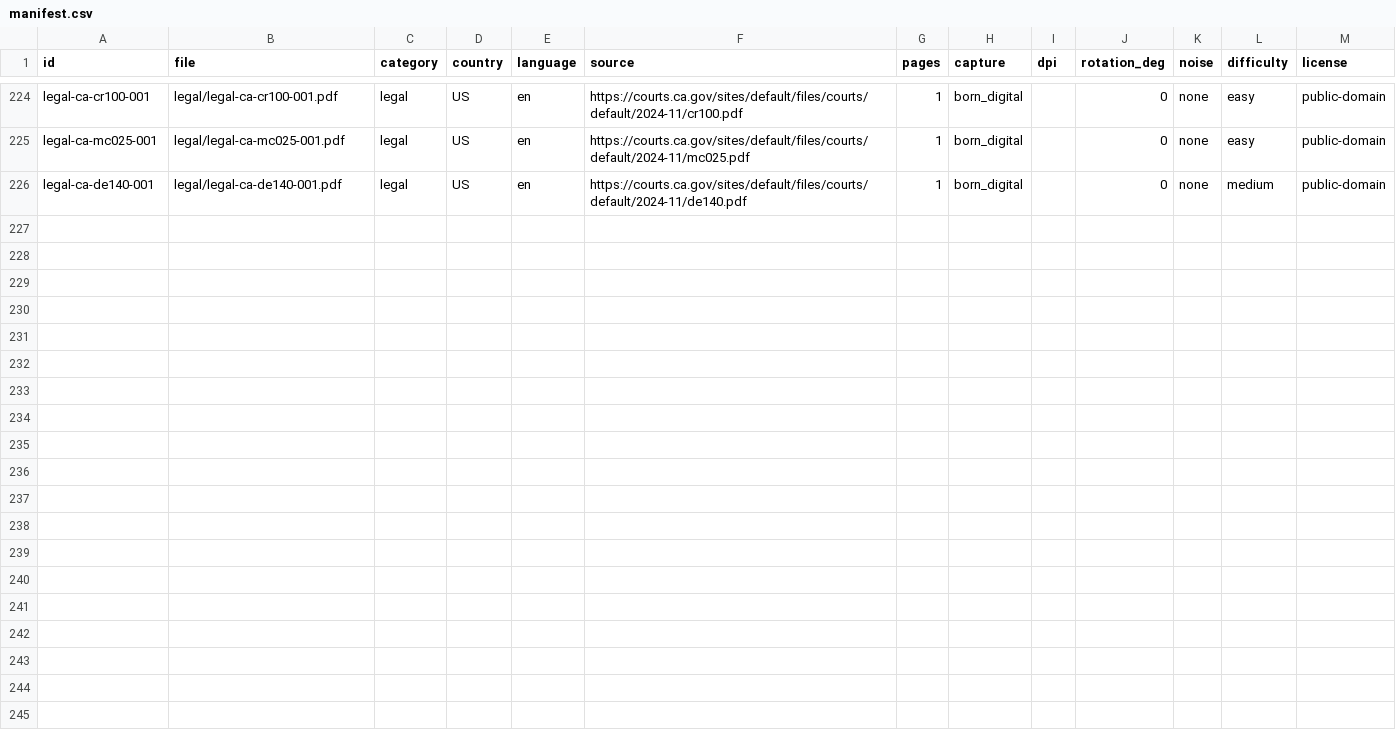
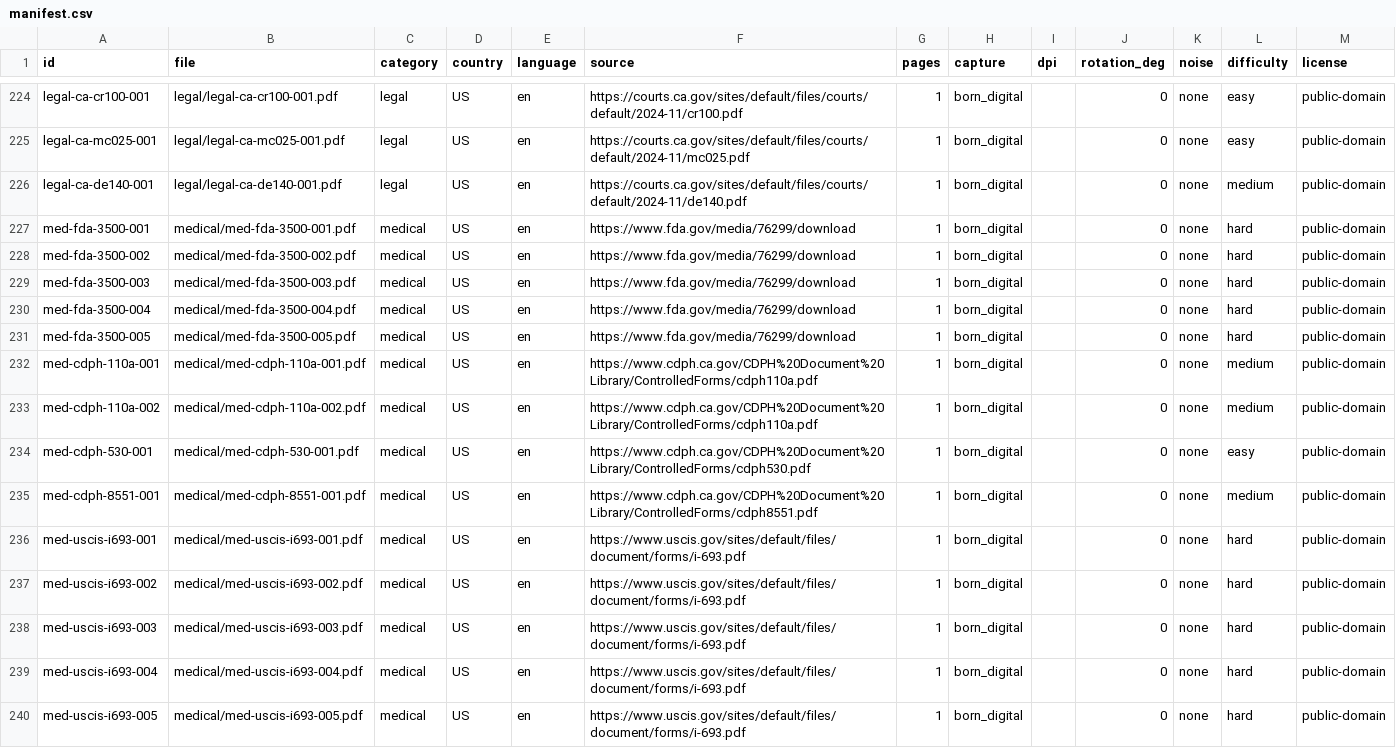
Before and after one commit to Schnovak/blanq-benchmark, a CSV file: dataset/manifest.csv, drawn as a sheet; only a part is shown, gaps mark what is left out.

Commit message:
Add 14 medical form pages
- FDA Form 3500 MedWatch Safety Report (5p)
- CA CDPH-110A Vital Statistics (2p)
- CA CDPH-530 Birth Certificate (1p)
- CA CDPH-8551 Cancer Registry Report (1p)
- USCIS I-693 Medical Examination Report (5p)

Sources: fda.gov, cdph.ca.gov, uscis.gov (public domain)

```diff
--- a/dataset/manifest.csv
+++ b/dataset/manifest.csv
@@ -226 +226,15 @@ legal-ca-mc025-001,legal/legal-ca-mc025-001.pdf,legal,US,en,https://courts.ca.go
 legal-ca-de140-001,legal/legal-ca-de140-001.pdf,legal,US,en,https://courts.ca.gov/sites/default/files/courts/default/2024-11/de140.pdf,1,born_digital,,0,none,medium,public-domain
+med-fda-3500-001,medical/med-fda-3500-001.pdf,medical,US,en,https://www.fda.gov/media/76299/download,1,born_digital,,0,none,hard,public-domain
+med-fda-3500-002,medical/med-fda-3500-002.pdf,medical,US,en,https://www.fda.gov/media/76299/download,1,born_digital,,0,none,hard,public-domain
+med-fda-3500-003,medical/med-fda-3500-003.pdf,medical,US,en,https://www.fda.gov/media/76299/download,1,born_digital,,0,none,hard,public-domain
+med-fda-3500-004,medical/med-fda-3500-004.pdf,medical,US,en,https://www.fda.gov/media/76299/download,1,born_digital,,0,none,hard,public-domain
+med-fda-3500-005,medical/med-fda-3500-005.pdf,medical,US,en,https://www.fda.gov/media/76299/download,1,born_digital,,0,none,hard,public-domain
+med-cdph-110a-001,medical/med-cdph-110a-001.pdf,medical,US,en,https://www.cdph.ca.gov/CDPH%20Document%20Library/ControlledForms/cdph110a.pdf,1,born_digital,,0,none,medium,public-domain
+med-cdph-110a-002,medical/med-cdph-110a-002.pdf,medical,US,en,https://www.cdph.ca.gov/CDPH%20Document%20Library/ControlledForms/cdph110a.pdf,1,born_digital,,0,none,medium,public-domain
+med-cdph-530-001,medical/med-cdph-530-001.pdf,medical,US,en,https://www.cdph.ca.gov/CDPH%20Document%20Library/ControlledForms/cdph530.pdf,1,born_digital,,0,none,easy,public-domain
+med-cdph-8551-001,medical/med-cdph-8551-001.pdf,medical,US,en,https://www.cdph.ca.gov/CDPH%20Document%20Library/ControlledForms/cdph8551.pdf,1,born_digital,,0,none,medium,public-domain
+med-uscis-i693-001,medical/med-uscis-i693-001.pdf,medical,US,en,https://www.uscis.gov/sites/default/files/document/forms/i-693.pdf,1,born_digital,,0,none,hard,public-domain
+med-uscis-i693-002,medical/med-uscis-i693-002.pdf,medical,US,en,https://www.uscis.gov/sites/default/files/document/forms/i-693.pdf,1,born_digital,,0,none,hard,public-domain
+med-uscis-i693-003,medical/med-uscis-i693-003.pdf,medical,US,en,https://www.uscis.gov/sites/default/files/document/forms/i-693.pdf,1,born_digital,,0,none,hard,public-domain
+med-uscis-i693-004,medical/med-uscis-i693-004.pdf,medical,US,en,https://www.uscis.gov/sites/default/files/document/forms/i-693.pdf,1,born_digital,,0,none,hard,public-domain
+med-uscis-i693-005,medical/med-uscis-i693-005.pdf,medical,US,en,https://www.uscis.gov/sites/default/files/document/forms/i-693.pdf,1,born_digital,,0,none,hard,public-domain
```
Also changed, not shown: 14 other files.
